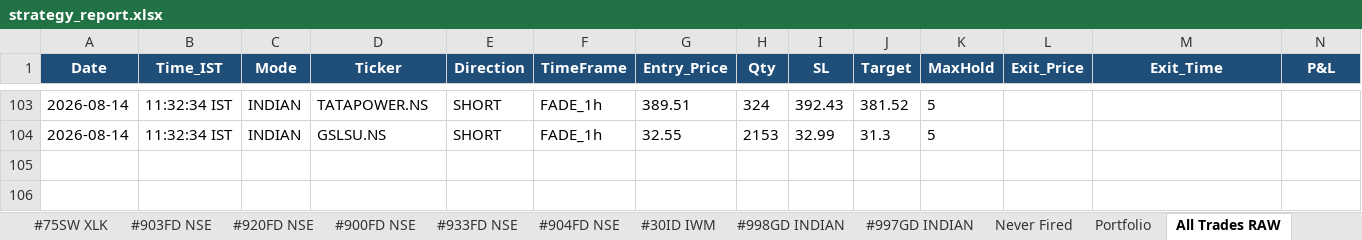
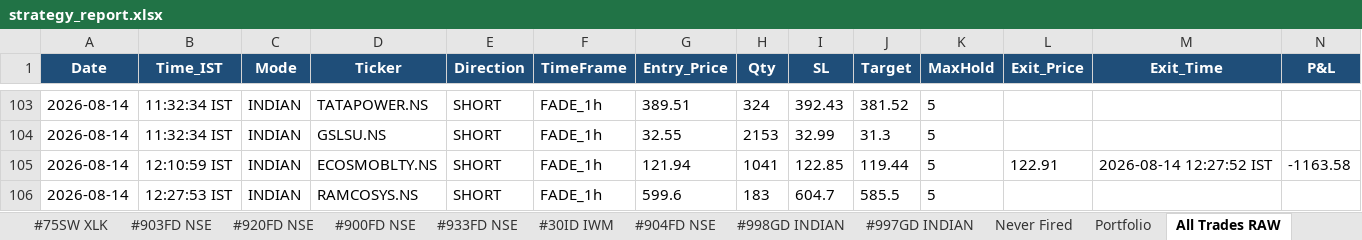
Before and after one commit to thokfoot/free-4-market-master, an Excel workbook: logs/strategy_report.xlsx, sheet All Trades RAW, drawn as a sheet; only a part is shown, gaps mark what is left out; values as stored, in another font and other column widths than the file's, no borders; rows hold the shown columns only; the diff names each change by its address in the sheet, - before the commit and + after, or states it on an @@ line.

Commit message:
fade scan 2026-08-14 06:58 UTC

```diff
--- a/logs/strategy_report.xlsx (sheet All Trades RAW)
+++ b/logs/strategy_report.xlsx (sheet All Trades RAW)
@@ sheet tab order changed: #75SW XLK | #903FD NSE | #920FD NSE | #900FD NSE | #933FD NSE | #30ID IWM | #904FD NSE | #998GD INDIAN | #997GD INDIAN | Never Fired | Portfolio | All Trades RAW @@
+row 105: 2026-08-14 | 12:10:59 IST | INDIAN | ECOSMOBLTY.NS | SHORT | FADE_1h | 121.94 | 1041 | 122.85 | 119.44 | 5 | 122.91 | 2026-08-14 12:27:52 IST | -1163.58
+row 106: 2026-08-14 | 12:27:53 IST | INDIAN | RAMCOSYS.NS | SHORT | FADE_1h | 599.6 | 183 | 604.7 | 585.5 | 5
```
Also changed, not shown: sheet Summary, sheet #904FD NSE, sheet Never Fired, sheet Portfolio, sheet #902FD NSE, sheet #903FD NSE, 3 more sheets, other sheet tabs, 4 other files.
